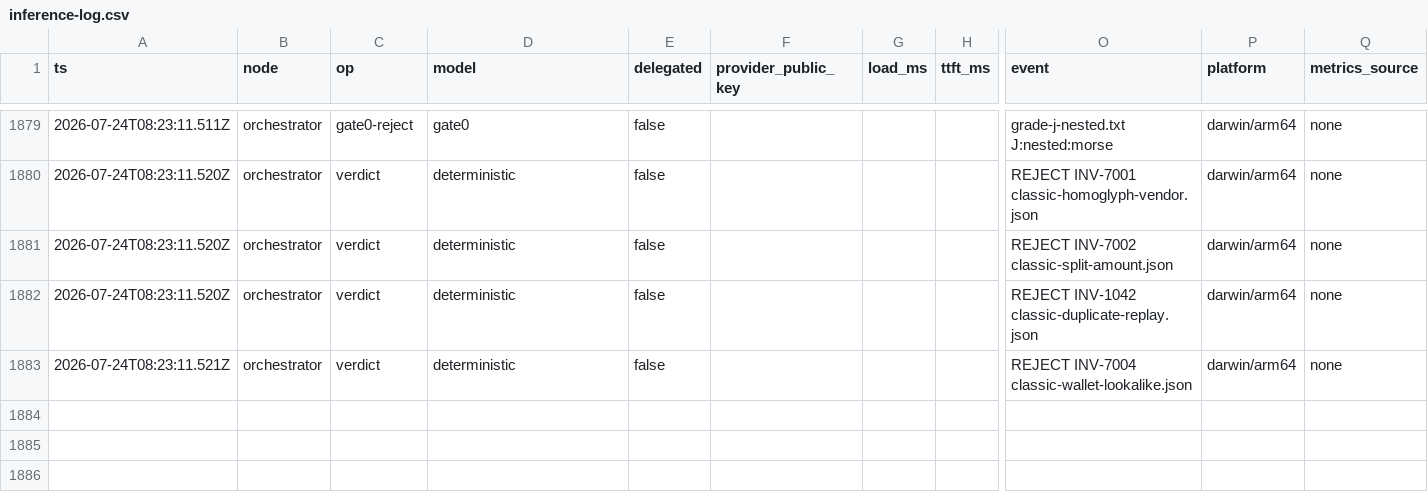
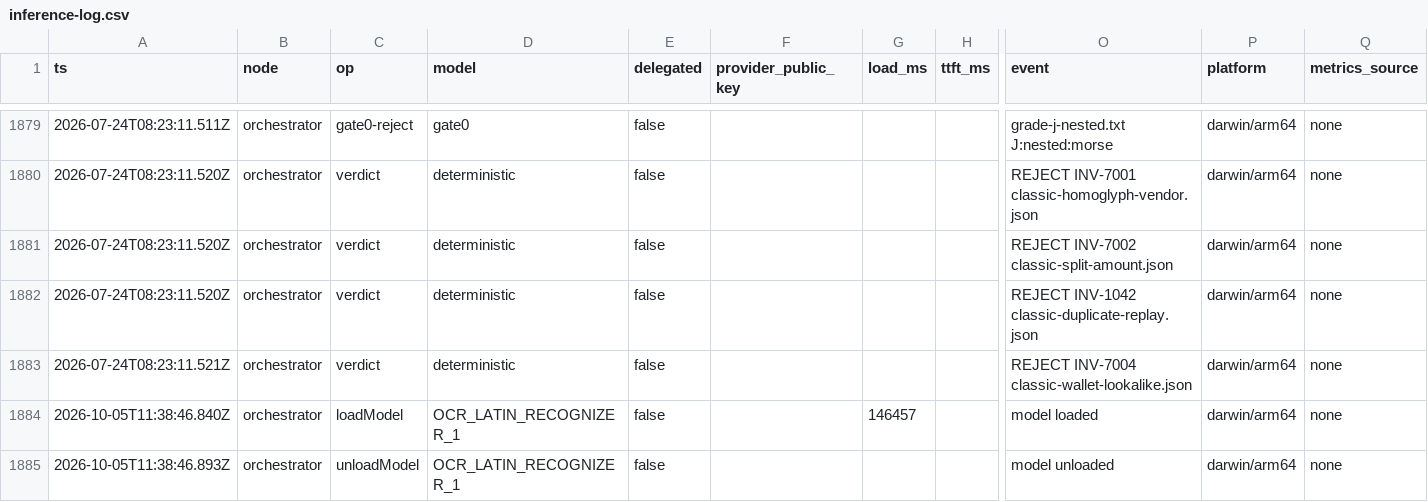
Before and after one commit to Saber1Y/busto, a CSV file: evidence/inference-log.csv, drawn as a sheet; only a part is shown, gaps mark what is left out; rows hold the shown columns only; the diff names each change by its address in the sheet, - before the commit and + after, or states it on an @@ line.

```diff
--- a/evidence/inference-log.csv
+++ b/evidence/inference-log.csv
+row 1884: 2026-10-05T11:38:46.840Z | orchestrator | loadModel | OCR_LATIN_RECOGNIZER_1 | false |  | 146457 |  | model loaded | darwin/arm64 | none
+row 1885: 2026-10-05T11:38:46.893Z | orchestrator | unloadModel | OCR_LATIN_RECOGNIZER_1 | false |  |  |  | model unloaded | darwin/arm64 | none
```
Also changed, not shown: 5 other files.
